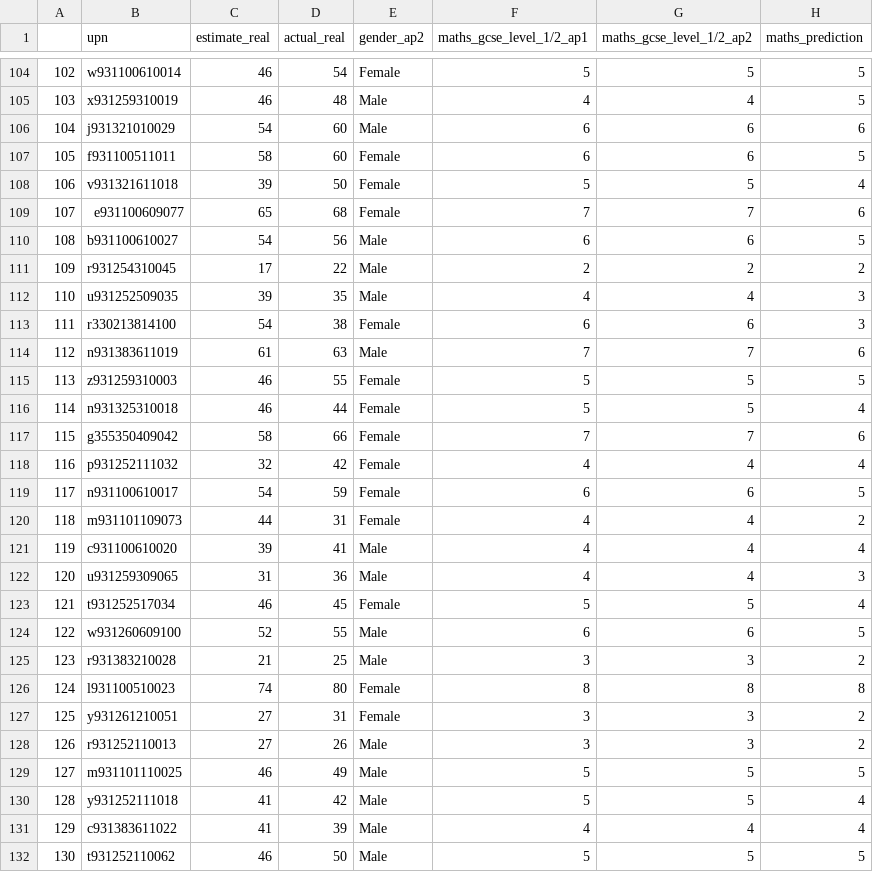
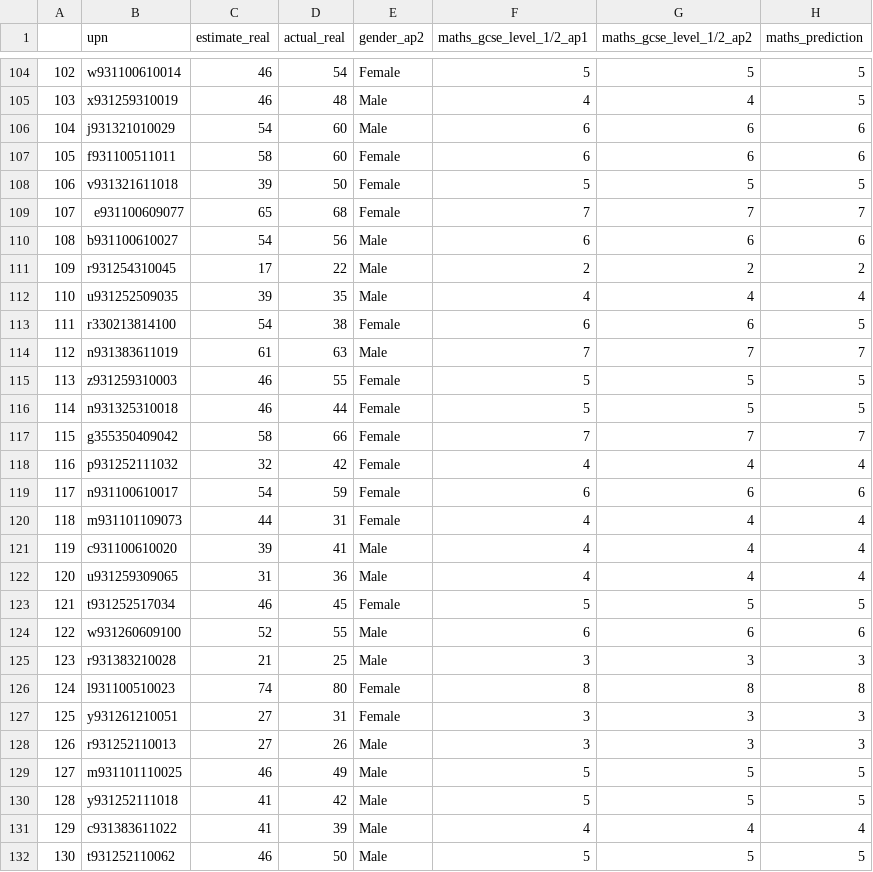
Before and after one commit to robertwiles123/subject_predictions, a CSV file: linear_regression_predicted/maths_2223_prediction.csv, drawn as a sheet; only a part is shown, gaps mark what is left out; the diff covers the shown part only.

```diff
--- a/linear_regression_predicted/maths_2223_prediction.csv
+++ b/linear_regression_predicted/maths_2223_prediction.csv
@@ -106,26 +106,26 @@
 104,j931321010029,54,60,Male,6,6,6
-105,f931100511011,58,60,Female,6,6,5
-106,v931321611018,39,50,Female,5,5,4
-107,e931100609077,65,68,Female,7,7,6
-108,b931100610027,54,56,Male,6,6,5
+105,f931100511011,58,60,Female,6,6,6
+106,v931321611018,39,50,Female,5,5,5
+107,e931100609077,65,68,Female,7,7,7
+108,b931100610027,54,56,Male,6,6,6
 109,r931254310045,17,22,Male,2,2,2
-110,u931252509035,39,35,Male,4,4,3
-111,r330213814100,54,38,Female,6,6,3
-112,n931383611019,61,63,Male,7,7,6
+110,u931252509035,39,35,Male,4,4,4
+111,r330213814100,54,38,Female,6,6,5
+112,n931383611019,61,63,Male,7,7,7
 113,z931259310003,46,55,Female,5,5,5
-114,n931325310018,46,44,Female,5,5,4
-115,g355350409042,58,66,Female,7,7,6
+114,n931325310018,46,44,Female,5,5,5
+115,g355350409042,58,66,Female,7,7,7
 116,p931252111032,32,42,Female,4,4,4
-117,n931100610017,54,59,Female,6,6,5
-118,m931101109073,44,31,Female,4,4,2
+117,n931100610017,54,59,Female,6,6,6
+118,m931101109073,44,31,Female,4,4,4
 119,c931100610020,39,41,Male,4,4,4
-120,u931259309065,31,36,Male,4,4,3
-121,t931252517034,46,45,Female,5,5,4
-122,w931260609100,52,55,Male,6,6,5
-123,r931383210028,21,25,Male,3,3,2
+120,u931259309065,31,36,Male,4,4,4
+121,t931252517034,46,45,Female,5,5,5
+122,w931260609100,52,55,Male,6,6,6
+123,r931383210028,21,25,Male,3,3,3
 124,l931100510023,74,80,Female,8,8,8
-125,y931261210051,27,31,Female,3,3,2
-126,r931252110013,27,26,Male,3,3,2
+125,y931261210051,27,31,Female,3,3,3
+126,r931252110013,27,26,Male,3,3,3
 127,m931101110025,46,49,Male,5,5,5
-128,y931252111018,41,42,Male,5,5,4
+128,y931252111018,41,42,Male,5,5,5
 129,c931383611022,41,39,Male,4,4,4
```
Also changed, not shown: 61 edited cells elsewhere in this file, linear_regression_predicted/chemistry_2223_prediction.csv, linear_regression_predicted/english_language_2223_prediction.csv, 71 other files.
